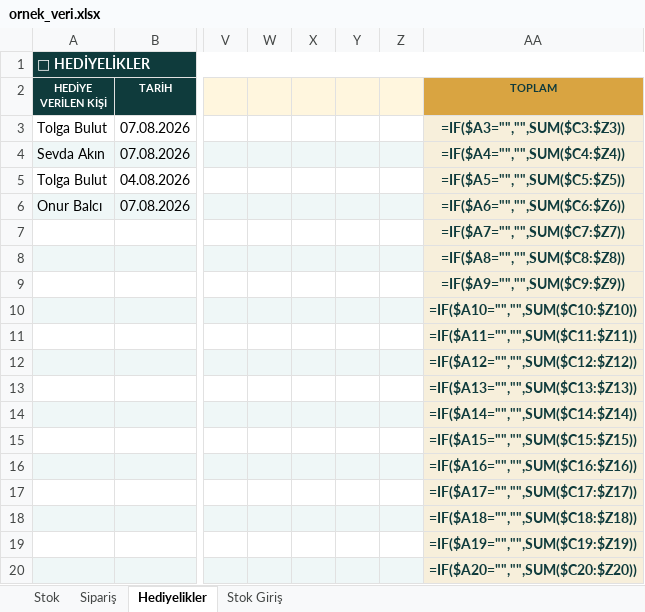
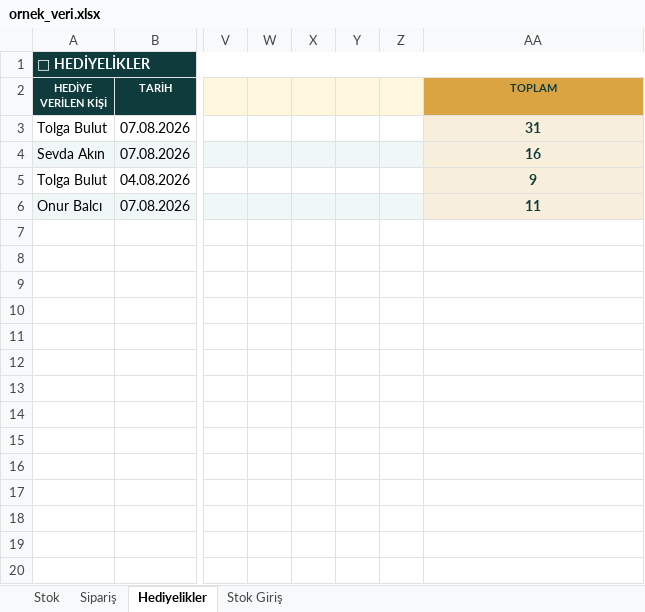
Before and after one commit to ardakucuk1232/stokOtomasyon, an Excel workbook: StokOtomasyon/ornek_veri.xlsx, sheet Hediyelikler, drawn as a sheet; only a part is shown, gaps mark what is left out; values as stored, in another font and other column widths than the file's, no borders; formulas without a stored value are shown as written; rows hold the shown columns only; the diff covers the shown part only; the diff names each change by its address in the sheet, - before the commit and + after, or states it on an @@ line.

```diff
--- a/StokOtomasyon/ornek_veri.xlsx (sheet Hediyelikler)
+++ b/StokOtomasyon/ornek_veri.xlsx (sheet Hediyelikler)
-AA3 (TOPLAM): =IF($A3="","",SUM($C3:$Z3))
+AA3 (TOPLAM): 31
-AA4 (TOPLAM): =IF($A4="","",SUM($C4:$Z4))
+AA4 (TOPLAM): 16
-AA5 (TOPLAM): =IF($A5="","",SUM($C5:$Z5))
+AA5 (TOPLAM): 9
-AA6 (TOPLAM): =IF($A6="","",SUM($C6:$Z6))
+AA6 (TOPLAM): 11
-row 7:  |  |  |  |  |  |  | =IF($A7="","",SUM($C7:$Z7))
-row 8:  |  |  |  |  |  |  | =IF($A8="","",SUM($C8:$Z8))
-row 9:  |  |  |  |  |  |  | =IF($A9="","",SUM($C9:$Z9))
-row 10:  |  |  |  |  |  |  | =IF($A10="","",SUM($C10:$Z10))
-row 11:  |  |  |  |  |  |  | =IF($A11="","",SUM($C11:$Z11))
-row 12:  |  |  |  |  |  |  | =IF($A12="","",SUM($C12:$Z12))
-row 13:  |  |  |  |  |  |  | =IF($A13="","",SUM($C13:$Z13))
-row 14:  |  |  |  |  |  |  | =IF($A14="","",SUM($C14:$Z14))
-row 15:  |  |  |  |  |  |  | =IF($A15="","",SUM($C15:$Z15))
-row 16:  |  |  |  |  |  |  | =IF($A16="","",SUM($C16:$Z16))
-row 17:  |  |  |  |  |  |  | =IF($A17="","",SUM($C17:$Z17))
-row 18:  |  |  |  |  |  |  | =IF($A18="","",SUM($C18:$Z18))
-row 19:  |  |  |  |  |  |  | =IF($A19="","",SUM($C19:$Z19))
-row 20:  |  |  |  |  |  |  | =IF($A20="","",SUM($C20:$Z20))
```
Also changed, not shown: 282 removed rows elsewhere in this sheet, sheet Stok, sheet Sipariş, sheet Stok Giriş, 50 other files.
